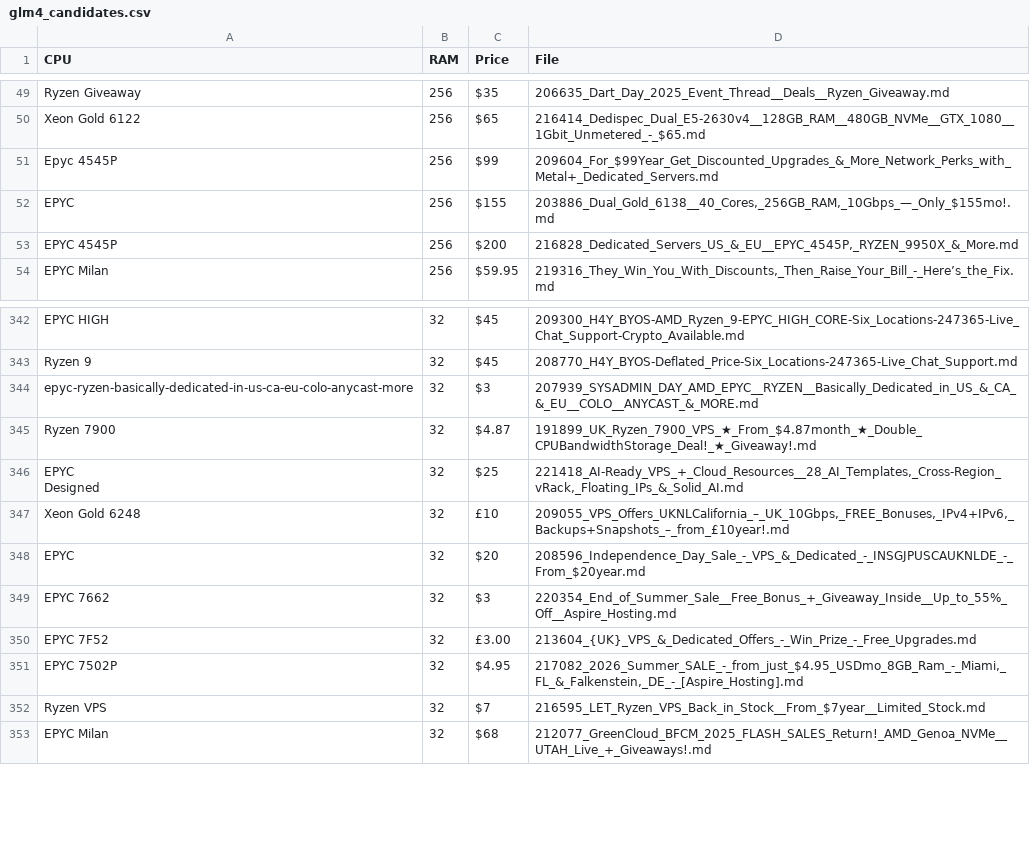
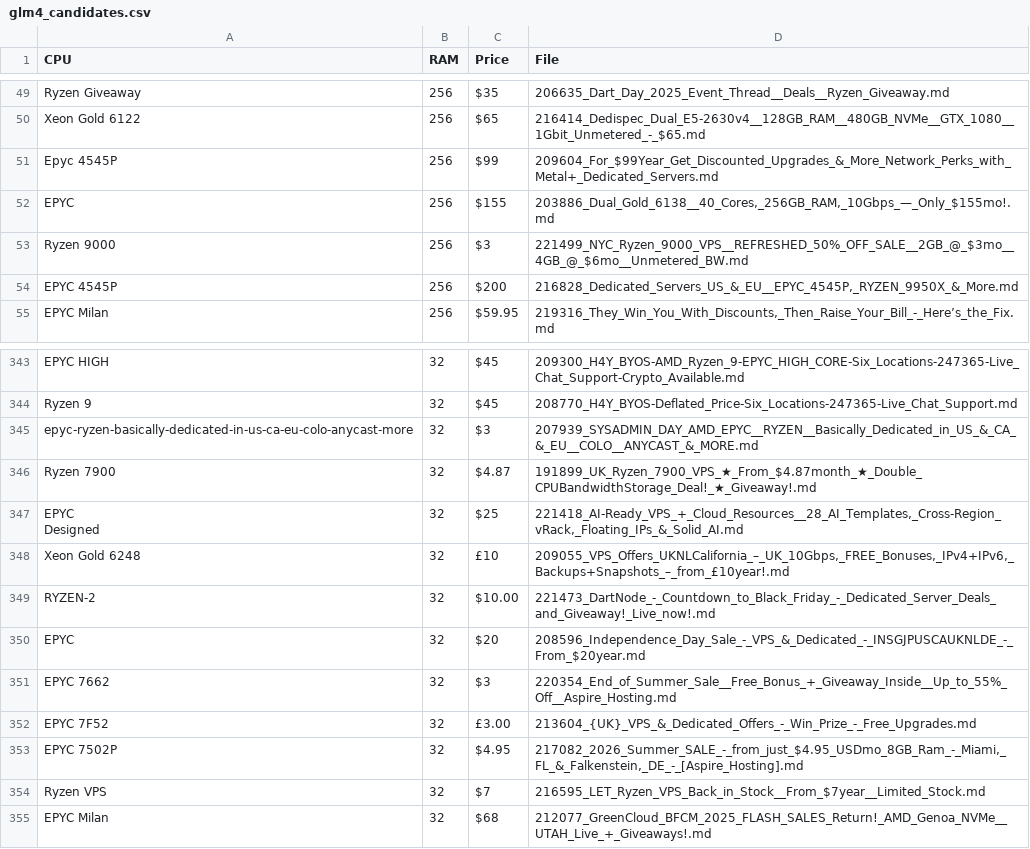
Before and after one commit to senpai-dei/server-signal-archive, a CSV file: glm4_candidates.csv, drawn as a sheet; only a part is shown, gaps mark what is left out.

```diff
--- a/glm4_candidates.csv
+++ b/glm4_candidates.csv
@@ -52,2 +52,3 @@ Epyc 4545P,256,$99,209604_For_$99Year_Get_Discounted_Upgrades_&_More_Network_Per
 EPYC,256,$155,"203886_Dual_Gold_6138__40_Cores,_256GB_RAM,_10Gbps_—_Only_$155mo!.md"
+Ryzen 9000,256,$3,221499_NYC_Ryzen_9000_VPS__REFRESHED_50%_OFF_SALE__2GB_@_$3mo__4GB_@_$6mo__Unmetered_BW.md
 EPYC 4545P,256,$200,"216828_Dedicated_Servers_US_&_EU__EPYC_4545P,_RYZEN_9950X_&_More.md"
@@ -348,2 +349,3 @@ Designed",32,$25,"221418_AI-Ready_VPS_+_Cloud_Resources__28_AI_Templates,_Cross-
 Xeon Gold 6248,32,£10,"209055_VPS_Offers_UKNLCalifornia_–_UK_10Gbps,_FREE_Bonuses,_IPv4+IPv6,_Backups+Snapshots_–_from_£10year!.md"
+RYZEN-2,32,$10.00,221473_DartNode_-_Countdown_to_Black_Friday_-_Dedicated_Server_Deals_and_Giveaway!_Live_now!.md
 EPYC,32,$20,208596_Independence_Day_Sale_-_VPS_&_Dedicated_-_INSGJPUSCAUKNLDE_-_From_$20year.md
```
Also changed, not shown: 3 other files.
